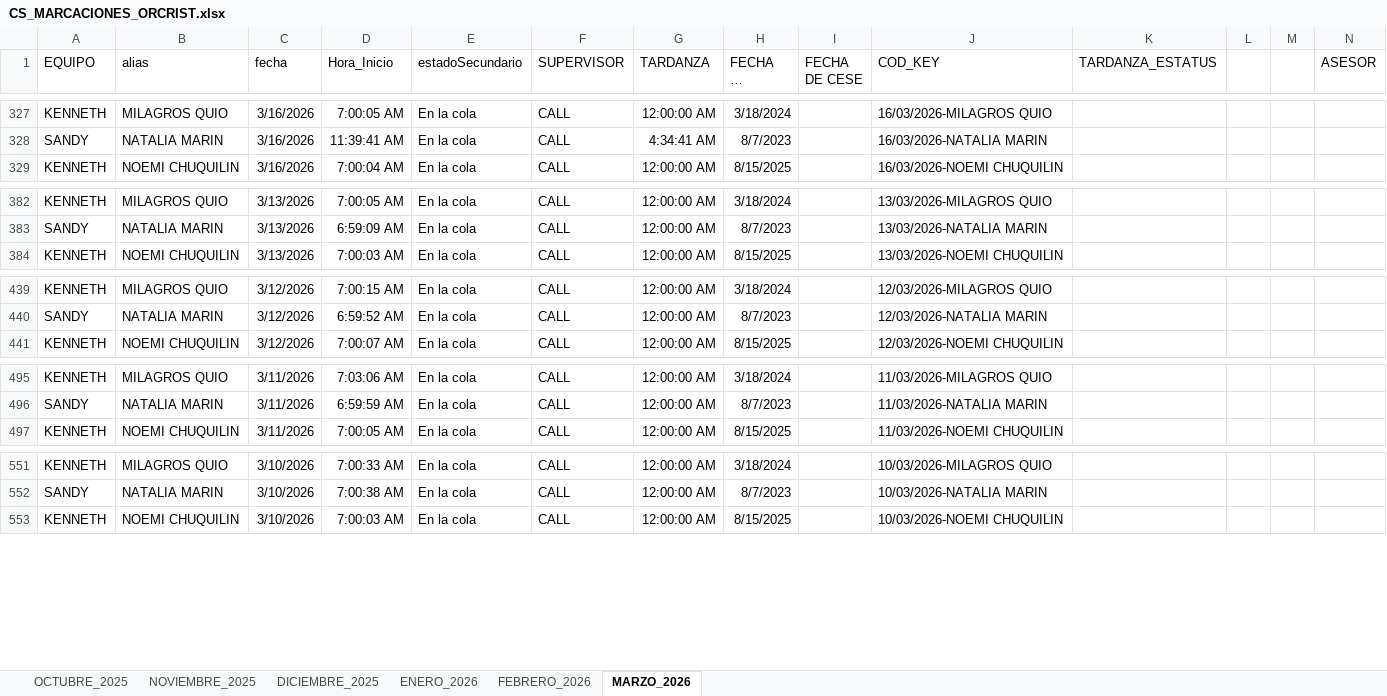
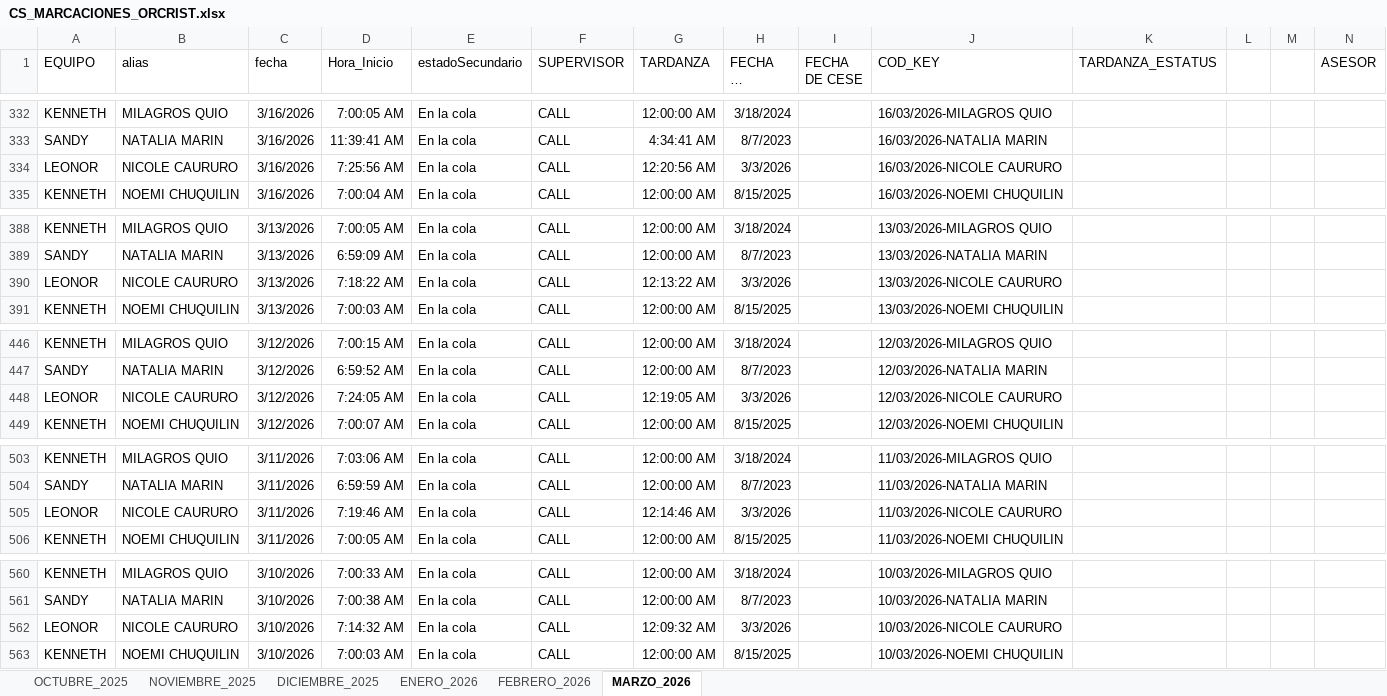
Before and after one commit to jvasquez98/Ranking, an Excel workbook: CS_MARCACIONES_ORCRIST.xlsx, sheet MARZO_2026, drawn as a sheet; only a part is shown, gaps mark what is left out; long unchanged cells end in …; values as stored, in another font and other column widths than the file's, no borders; conditional formats and table styles not drawn; rows hold the shown columns only; the diff covers the shown part only; the diff names each change by its address in the sheet, - before the commit and + after, or states it on an @@ line.

```diff
--- a/CS_MARCACIONES_ORCRIST.xlsx (sheet MARZO_2026)
+++ b/CS_MARCACIONES_ORCRIST.xlsx (sheet MARZO_2026)
+row 334: LEONOR | NICOLE CAURURO | 3/16/2026 | 7:25:56 AM | En la cola | CALL | 12:20:56 AM | 3/3/2026 |  | 16/03/2026-NICOLE CAURURO
+row 390: LEONOR | NICOLE CAURURO | 3/13/2026 | 7:18:22 AM | En la cola | CALL | 12:13:22 AM | 3/3/2026 |  | 13/03/2026-NICOLE CAURURO
+row 448: LEONOR | NICOLE CAURURO | 3/12/2026 | 7:24:05 AM | En la cola | CALL | 12:19:05 AM | 3/3/2026 |  | 12/03/2026-NICOLE CAURURO
+row 505: LEONOR | NICOLE CAURURO | 3/11/2026 | 7:19:46 AM | En la cola | CALL | 12:14:46 AM | 3/3/2026 |  | 11/03/2026-NICOLE CAURURO
+row 562: LEONOR | NICOLE CAURURO | 3/10/2026 | 7:14:32 AM | En la cola | CALL | 12:09:32 AM | 3/3/2026 |  | 10/03/2026-NICOLE CAURURO
```
Also changed, not shown: 8 added rows elsewhere in this sheet, 2 other files.
